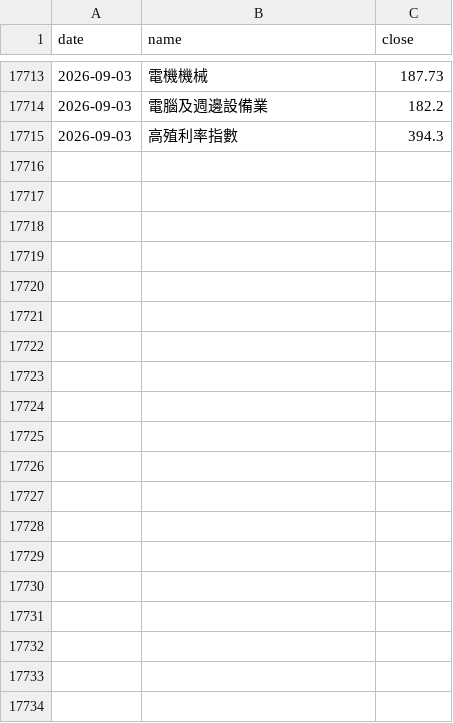
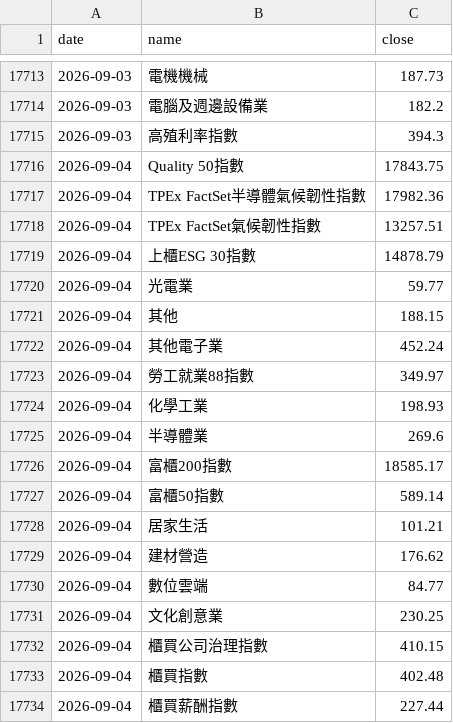
Before and after one commit to wind750/industrial_flow, a CSV file: data/tpex_indices.csv, drawn as a sheet; only a part is shown, gaps mark what is left out; the diff covers the shown part only.

```diff
--- a/data/tpex_indices.csv
+++ b/data/tpex_indices.csv
@@ -17715 +17715,20 @@ date,name,close
 2026-09-03,高殖利率指數,394.3
+2026-09-04,Quality 50指數,17843.75
+2026-09-04,TPEx FactSet半導體氣候韌性指數,17982.36
+2026-09-04,TPEx FactSet氣候韌性指數,13257.51
+2026-09-04,上櫃ESG 30指數,14878.79
+2026-09-04,光電業,59.77
+2026-09-04,其他,188.15
+2026-09-04,其他電子業,452.24
+2026-09-04,勞工就業88指數,349.97
+2026-09-04,化學工業,198.93
+2026-09-04,半導體業,269.6
+2026-09-04,富櫃200指數,18585.17
+2026-09-04,富櫃50指數,589.14
+2026-09-04,居家生活,101.21
+2026-09-04,建材營造,176.62
+2026-09-04,數位雲端,84.77
+2026-09-04,文化創意業,230.25
+2026-09-04,櫃買公司治理指數,410.15
+2026-09-04,櫃買指數,402.48
+2026-09-04,櫃買薪酬指數,227.44
```
Also changed, not shown: 15 added rows elsewhere in this file, 4 other files.
